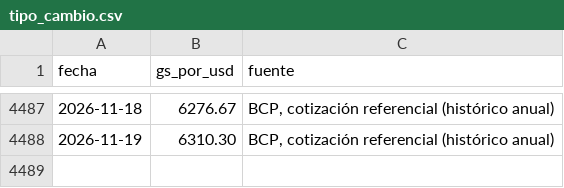
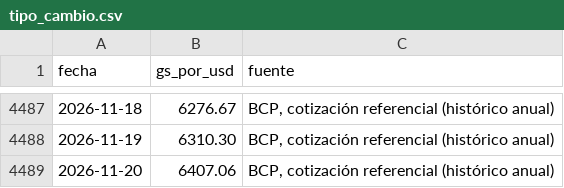
Before and after one commit to alanhlopez/petropar-tracker, a CSV file: data/tipo_cambio.csv, drawn as a sheet; only a part is shown, gaps mark what is left out.

```diff
--- a/data/tipo_cambio.csv
+++ b/data/tipo_cambio.csv
@@ -4488 +4488,2 @@ fecha,gs_por_usd,fuente
 2026-11-19,6310.30,"BCP, cotización referencial (histórico anual)"
+2026-11-20,6407.06,"BCP, cotización referencial (histórico anual)"
```
Also changed, not shown: 1 other file.
